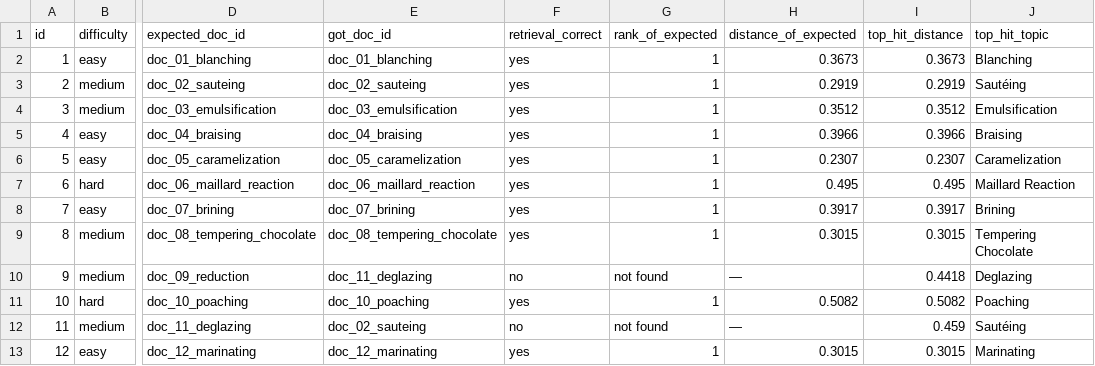
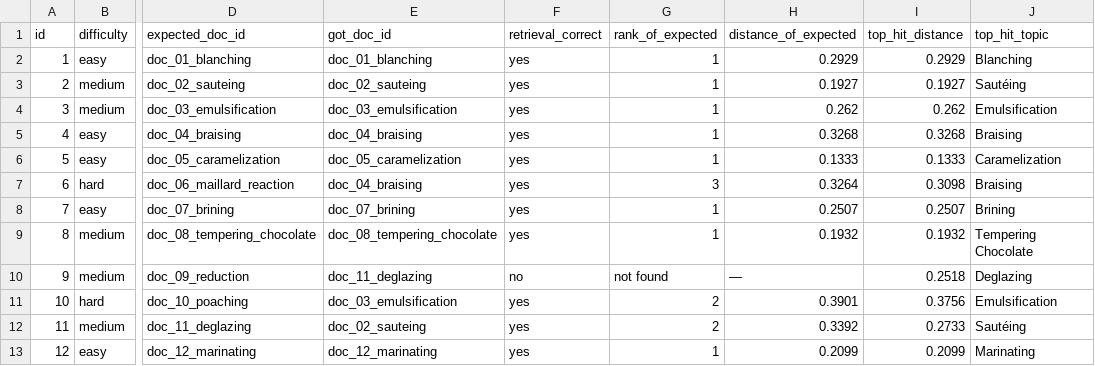
Before and after one commit to vppuri-vjra/vp-rag-eval, a CSV file: results/retrieval_eval.csv, drawn as a sheet; only a part is shown, gaps mark what is left out; the diff covers the shown part only; the diff names each change by its address in the sheet, - before the commit and + after, or states it on an @@ line.

```diff
--- a/results/retrieval_eval.csv
+++ b/results/retrieval_eval.csv
-H2 (distance_of_expected): 0.3673
+H2 (distance_of_expected): 0.2929
-I2 (top_hit_distance): 0.3673
+I2 (top_hit_distance): 0.2929
-H3 (distance_of_expected): 0.2919
+H3 (distance_of_expected): 0.1927
-I3 (top_hit_distance): 0.2919
+I3 (top_hit_distance): 0.1927
-H4 (distance_of_expected): 0.3512
+H4 (distance_of_expected): 0.262
-I4 (top_hit_distance): 0.3512
+I4 (top_hit_distance): 0.262
-H5 (distance_of_expected): 0.3966
+H5 (distance_of_expected): 0.3268
-I5 (top_hit_distance): 0.3966
+I5 (top_hit_distance): 0.3268
-H6 (distance_of_expected): 0.2307
+H6 (distance_of_expected): 0.1333
-I6 (top_hit_distance): 0.2307
+I6 (top_hit_distance): 0.1333
-E7 (got_doc_id): doc_06_maillard_reaction
+E7 (got_doc_id): doc_04_braising
-G7 (rank_of_expected): 1
+G7 (rank_of_expected): 3
-H7 (distance_of_expected): 0.495
+H7 (distance_of_expected): 0.3264
-I7 (top_hit_distance): 0.495
+I7 (top_hit_distance): 0.3098
-J7 (top_hit_topic): Maillard Reaction
+J7 (top_hit_topic): Braising
-H8 (distance_of_expected): 0.3917
+H8 (distance_of_expected): 0.2507
-I8 (top_hit_distance): 0.3917
+I8 (top_hit_distance): 0.2507
-H9 (distance_of_expected): 0.3015
+H9 (distance_of_expected): 0.1932
-I9 (top_hit_distance): 0.3015
+I9 (top_hit_distance): 0.1932
-I10 (top_hit_distance): 0.4418
+I10 (top_hit_distance): 0.2518
-E11 (got_doc_id): doc_10_poaching
+E11 (got_doc_id): doc_03_emulsification
-G11 (rank_of_expected): 1
+G11 (rank_of_expected): 2
-H11 (distance_of_expected): 0.5082
+H11 (distance_of_expected): 0.3901
-I11 (top_hit_distance): 0.5082
+I11 (top_hit_distance): 0.3756
-J11 (top_hit_topic): Poaching
+J11 (top_hit_topic): Emulsification
-F12 (retrieval_correct): no
+F12 (retrieval_correct): yes
-G12 (rank_of_expected): not found
+G12 (rank_of_expected): 2
-H12 (distance_of_expected): —
+H12 (distance_of_expected): 0.3392
-I12 (top_hit_distance): 0.459
+I12 (top_hit_distance): 0.2733
-H13 (distance_of_expected): 0.3015
+H13 (distance_of_expected): 0.2099
-I13 (top_hit_distance): 0.3015
+I13 (top_hit_distance): 0.2099
```
Also changed, not shown: 29 edited cells elsewhere in this file, 4 other files.
